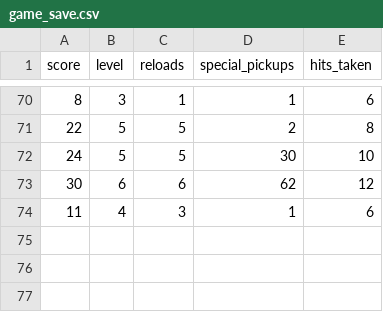
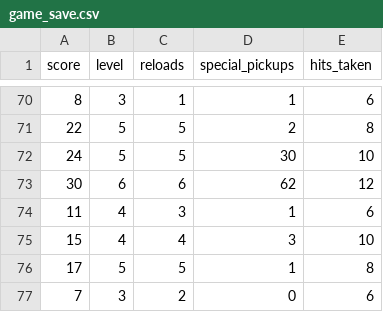
Before and after one commit to peerawattae/comprog2_year_project, a CSV file: game_save.csv, drawn as a sheet; only a part is shown, gaps mark what is left out.

```diff
--- a/game_save.csv
+++ b/game_save.csv
@@ -74 +74,4 @@ score,level,reloads,special_pickups,hits_taken
 11,4,3,1,6
+15,4,4,3,10
+17,5,5,1,8
+7,3,2,0,6
```
Also changed, not shown: 25 other files.
